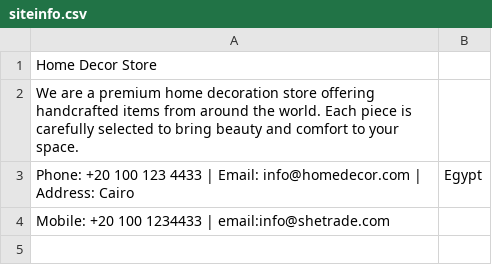
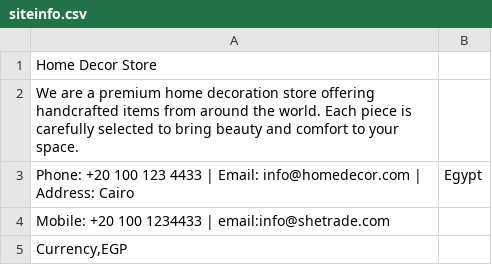
Before and after one commit to psdp210360/SheTrade_Template_01, a CSV file: Data/siteinfo.csv, drawn as a sheet; the diff names each change by its address in the sheet, - before the commit and + after, or states it on an @@ line.

```diff
--- a/Data/siteinfo.csv
+++ b/Data/siteinfo.csv
+row 5: Currency,EGP
```
Also changed, not shown: Data/products.csv, 1 other file.
